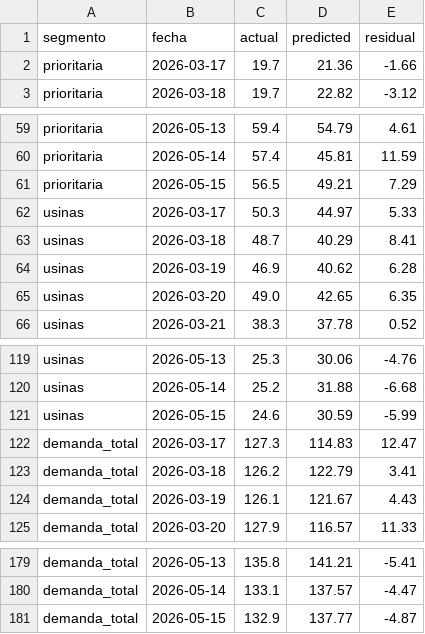
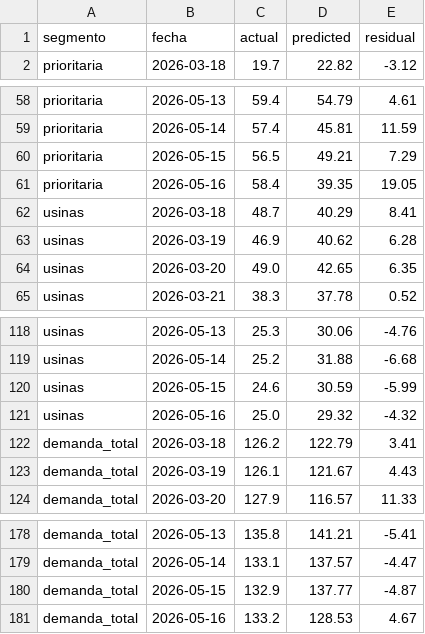
Before and after one commit to mpodeley/estado-del-sistema, a CSV file: data/forecast_backtest.csv, drawn as a sheet; only a part is shown, gaps mark what is left out; removed rows and columns are numbered as before the commit, all else as after; the diff names each change by its address in the sheet, - before the commit and + after, or states it on an @@ line.

```diff
--- a/data/forecast_backtest.csv
+++ b/data/forecast_backtest.csv
-row 2: prioritaria | 2026-03-17 | 19.7 | 21.36 | -1.66
-row 62: usinas | 2026-03-17 | 50.3 | 44.97 | 5.33
+row 61: prioritaria | 2026-05-16 | 58.4 | 39.35 | 19.05
-row 122: demanda_total | 2026-03-17 | 127.3 | 114.83 | 12.47
+row 121: usinas | 2026-05-16 | 25.0 | 29.32 | -4.32
+row 181: demanda_total | 2026-05-16 | 133.2 | 128.53 | 4.67
```
Also changed, not shown: 17 other files.
